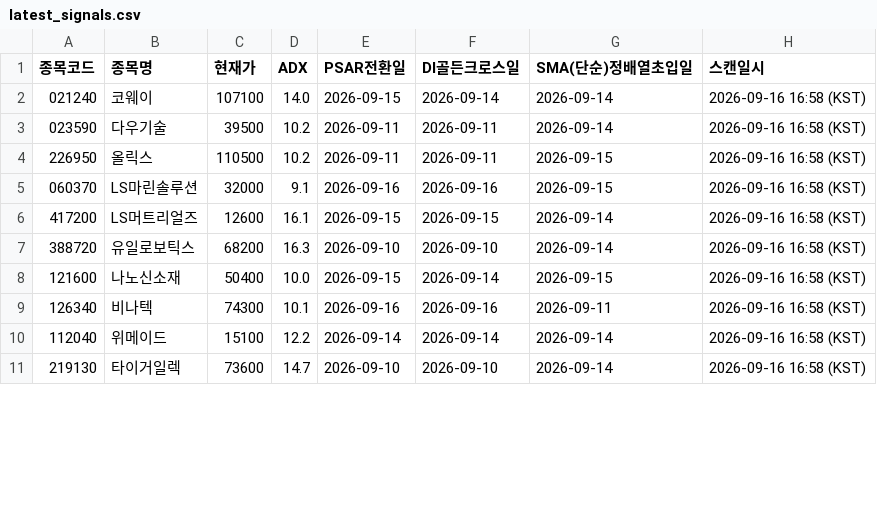
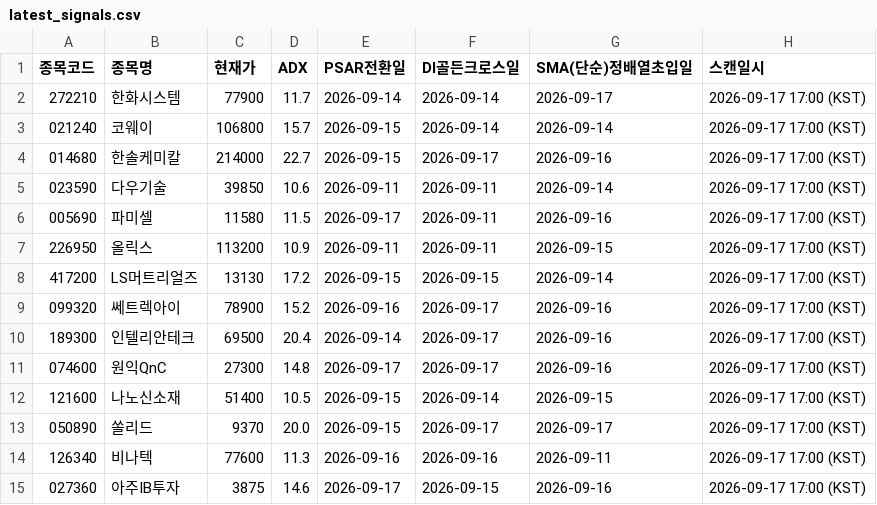
Before and after one commit to CSKIM12/DMI_PSAR_MA_signal, a CSV file: results/latest_signals.csv, drawn as a sheet; only a part is shown; the diff covers the shown part only.

```diff
--- a/results/latest_signals.csv
+++ b/results/latest_signals.csv
@@ -1,11 +1,15 @@
 종목코드,종목명,현재가,ADX,PSAR전환일,DI골든크로스일,SMA(단순)정배열초입일,스캔일시
-021240,코웨이,107100,14.0,2026-09-15,2026-09-14,2026-09-14,2026-09-16 16:58 (KST)
-023590,다우기술,39500,10.2,2026-09-11,2026-09-11,2026-09-14,2026-09-16 16:58 (KST)
-226950,올릭스,110500,10.2,2026-09-11,2026-09-11,2026-09-15,2026-09-16 16:58 (KST)
-060370,LS마린솔루션,32000,9.1,2026-09-16,2026-09-16,2026-09-15,2026-09-16 16:58 (KST)
-417200,LS머트리얼즈,12600,16.1,2026-09-15,2026-09-15,2026-09-14,2026-09-16 16:58 (KST)
-388720,유일로보틱스,68200,16.3,2026-09-10,2026-09-10,2026-09-14,2026-09-16 16:58 (KST)
-121600,나노신소재,50400,10.0,2026-09-15,2026-09-14,2026-09-15,2026-09-16 16:58 (KST)
-126340,비나텍,74300,10.1,2026-09-16,2026-09-16,2026-09-11,2026-09-16 16:58 (KST)
-112040,위메이드,15100,12.2,2026-09-14,2026-09-14,2026-09-14,2026-09-16 16:58 (KST)
-219130,타이거일렉,73600,14.7,2026-09-10,2026-09-10,2026-09-14,2026-09-16 16:58 (KST)
+272210,한화시스템,77900,11.7,2026-09-14,2026-09-14,2026-09-17,2026-09-17 17:00 (KST)
+021240,코웨이,106800,15.7,2026-09-15,2026-09-14,2026-09-14,2026-09-17 17:00 (KST)
+014680,한솔케미칼,214000,22.7,2026-09-15,2026-09-17,2026-09-16,2026-09-17 17:00 (KST)
+023590,다우기술,39850,10.6,2026-09-11,2026-09-11,2026-09-14,2026-09-17 17:00 (KST)
+005690,파미셀,11580,11.5,2026-09-17,2026-09-11,2026-09-16,2026-09-17 17:00 (KST)
+226950,올릭스,113200,10.9,2026-09-11,2026-09-11,2026-09-15,2026-09-17 17:00 (KST)
+417200,LS머트리얼즈,13130,17.2,2026-09-15,2026-09-15,2026-09-14,2026-09-17 17:00 (KST)
+099320,쎄트렉아이,78900,15.2,2026-09-16,2026-09-17,2026-09-16,2026-09-17 17:00 (KST)
+189300,인텔리안테크,69500,20.4,2026-09-14,2026-09-17,2026-09-16,2026-09-17 17:00 (KST)
+074600,원익QnC,27300,14.8,2026-09-17,2026-09-17,2026-09-16,2026-09-17 17:00 (KST)
+121600,나노신소재,51400,10.5,2026-09-15,2026-09-14,2026-09-15,2026-09-17 17:00 (KST)
+050890,쏠리드,9370,20.0,2026-09-15,2026-09-17,2026-09-17,2026-09-17 17:00 (KST)
+126340,비나텍,77600,11.3,2026-09-16,2026-09-16,2026-09-11,2026-09-17 17:00 (KST)
+027360,아주IB투자,3875,14.6,2026-09-17,2026-09-15,2026-09-16,2026-09-17 17:00 (KST)
```
Also changed, not shown: 3 added rows, 2 removed rows and 9 edited cells elsewhere in this file, 1 other file.
